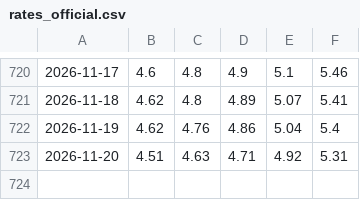
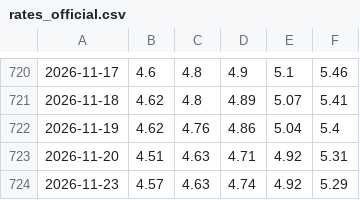
Before and after one commit to renzogiacomisi-star/spy-movers, a CSV file: site/data/rates_official.csv, drawn as a sheet; only a part is shown, gaps mark what is left out; the diff names each change by its address in the sheet, - before the commit and + after, or states it on an @@ line.

```diff
--- a/site/data/rates_official.csv
+++ b/site/data/rates_official.csv
+row 724: 2026-11-23 | 4.57 | 4.63 | 4.74 | 4.92 | 5.29
```
Also changed, not shown: 3 other files.
